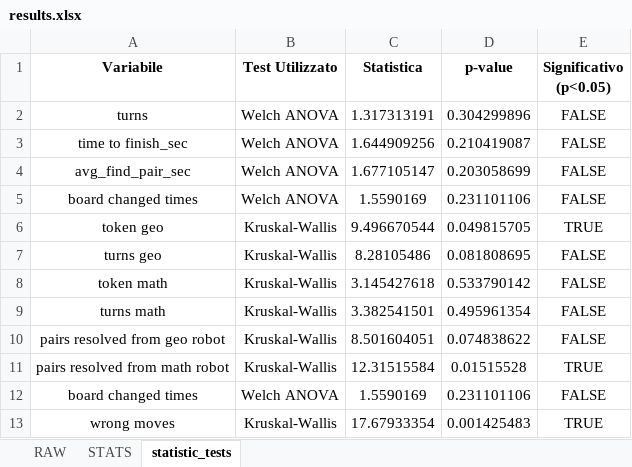
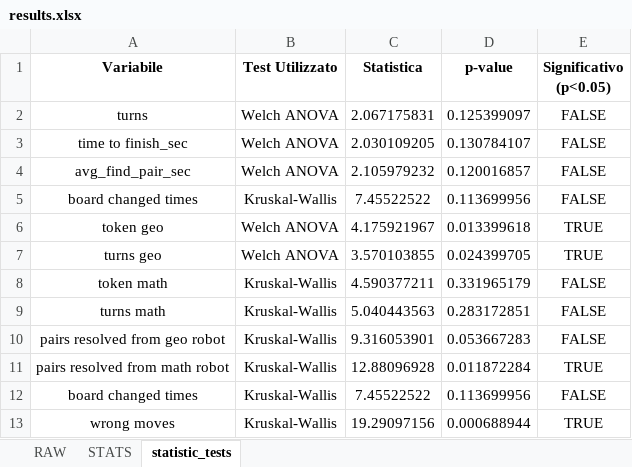
Before and after one commit to GiovanniFalcone/semantic_memory_hri, an Excel workbook: app/analysis/results.xlsx, sheet statistic_tests, drawn as a sheet; values as stored, in another font and other column widths than the file's, no borders; removed rows and columns are numbered as before the commit, all else as after; the diff names each change by its address in the sheet, - before the commit and + after, or states it on an @@ line.

```diff
--- a/app/analysis/results.xlsx (sheet statistic_tests)
+++ b/app/analysis/results.xlsx (sheet statistic_tests)
-C2 (Statistica): 1.317313191
+C2 (Statistica): 2.067175831
-D2 (p-value): 0.304299896
+D2 (p-value): 0.125399097
-C3 (Statistica): 1.644909256
+C3 (Statistica): 2.030109205
-D3 (p-value): 0.210419087
+D3 (p-value): 0.130784107
-C4 (Statistica): 1.677105147
+C4 (Statistica): 2.105979232
-D4 (p-value): 0.203058699
+D4 (p-value): 0.120016857
-B5 (Test Utilizzato): Welch ANOVA
+B5 (Test Utilizzato): Kruskal-Wallis
-C5 (Statistica): 1.5590169
+C5 (Statistica): 7.45522522
-D5 (p-value): 0.231101106
+D5 (p-value): 0.113699956
-B6 (Test Utilizzato): Kruskal-Wallis
+B6 (Test Utilizzato): Welch ANOVA
-C6 (Statistica): 9.496670544
+C6 (Statistica): 4.175921967
-D6 (p-value): 0.049815705
+D6 (p-value): 0.013399618
-row 7: turns geo | Kruskal-Wallis | 8.28105486 | 0.081808695 | FALSE
+row 7: turns geo | Welch ANOVA | 3.570103855 | 0.024399705 | TRUE
-C8 (Statistica): 3.145427618
+C8 (Statistica): 4.590377211
-D8 (p-value): 0.533790142
+D8 (p-value): 0.331965179
-C9 (Statistica): 3.382541501
+C9 (Statistica): 5.040443563
-D9 (p-value): 0.495961354
+D9 (p-value): 0.283172851
-C10 (Statistica): 8.501604051
+C10 (Statistica): 9.316053901
-D10 (p-value): 0.074838622
+D10 (p-value): 0.053667283
-C11 (Statistica): 12.31515584
+C11 (Statistica): 12.88096928
-D11 (p-value): 0.01515528
+D11 (p-value): 0.011872284
-B12 (Test Utilizzato): Welch ANOVA
+B12 (Test Utilizzato): Kruskal-Wallis
-C12 (Statistica): 1.5590169
+C12 (Statistica): 7.45522522
-D12 (p-value): 0.231101106
+D12 (p-value): 0.113699956
-C13 (Statistica): 17.67933354
+C13 (Statistica): 19.29097156
-D13 (p-value): 0.001425483
+D13 (p-value): 0.000688944
```
Also changed, not shown: sheet STATS, sheet RAW, app/analysis/Questionnaire_results.xlsx, 30 other files.
